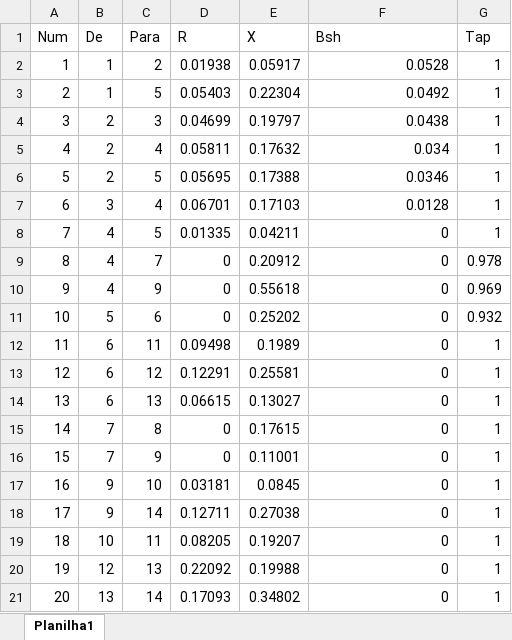
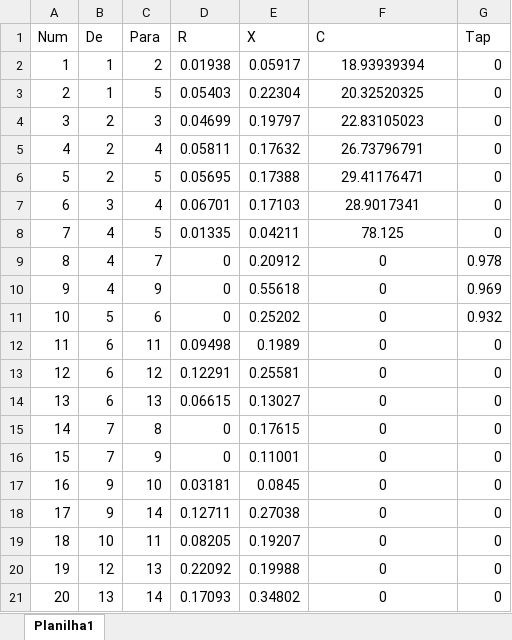
Before and after one commit to AyresNishio/FPPJ, an Excel workbook: NetData14Bus.xlsx, sheet Planilha1, drawn as a sheet; values as stored, in another font and other column widths than the file's, no borders; the diff names each change by its address in the sheet, - before the commit and + after, or states it on an @@ line.

```diff
--- a/NetData14Bus.xlsx (sheet Planilha1)
+++ b/NetData14Bus.xlsx (sheet Planilha1)
-F1: Bsh
+F1: C
-F2 (C): 0.0528
+F2 (C): 18.93939394
-F2:F21 alignment: right
+F2:F21 alignment: center
-G2:G8 (Tap): 1
+G2:G8 (Tap): 0
-F3 (C): 0.0492
+F3 (C): 20.32520325
-F4 (C): 0.0438
+F4 (C): 22.83105023
-F5 (C): 0.034
+F5 (C): 26.73796791
-F6 (C): 0.0346
+F6 (C): 29.41176471
-F7 (C): 0.0128
+F7 (C): 28.9017341
-F8 (C): 0
+F8 (C): 78.125
-G12:G21 (Tap): 1
+G12:G21 (Tap): 0
```
Also changed, not shown: 5 other files.
